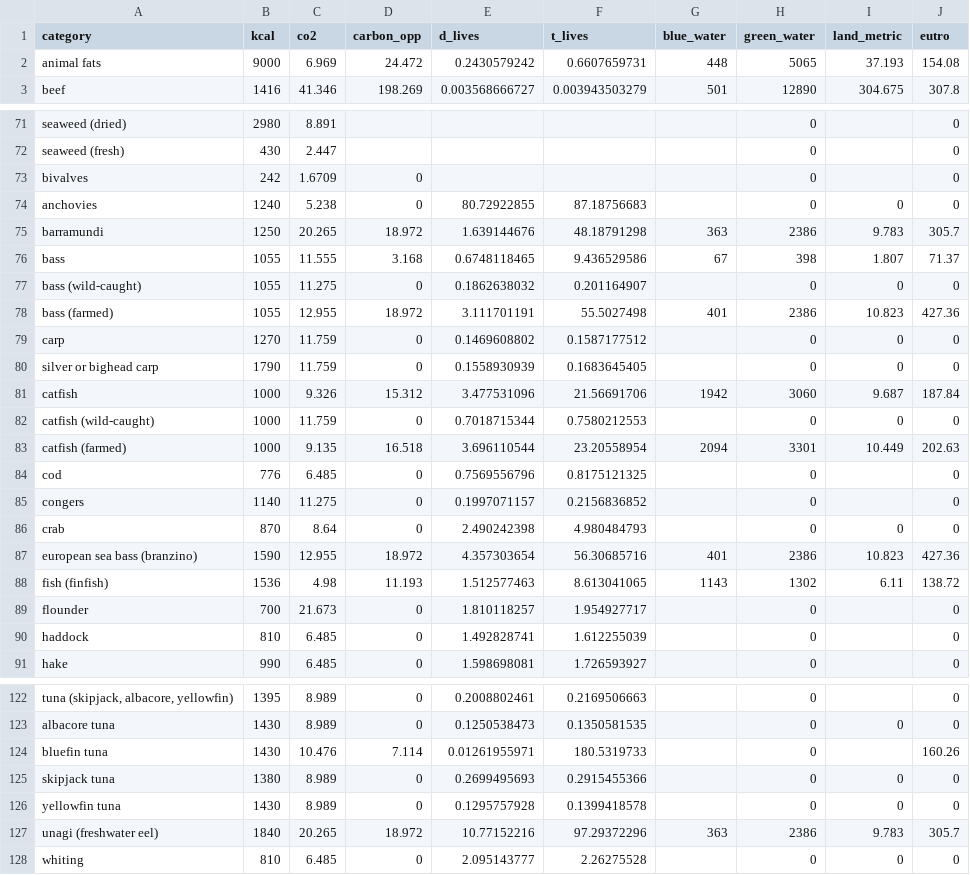
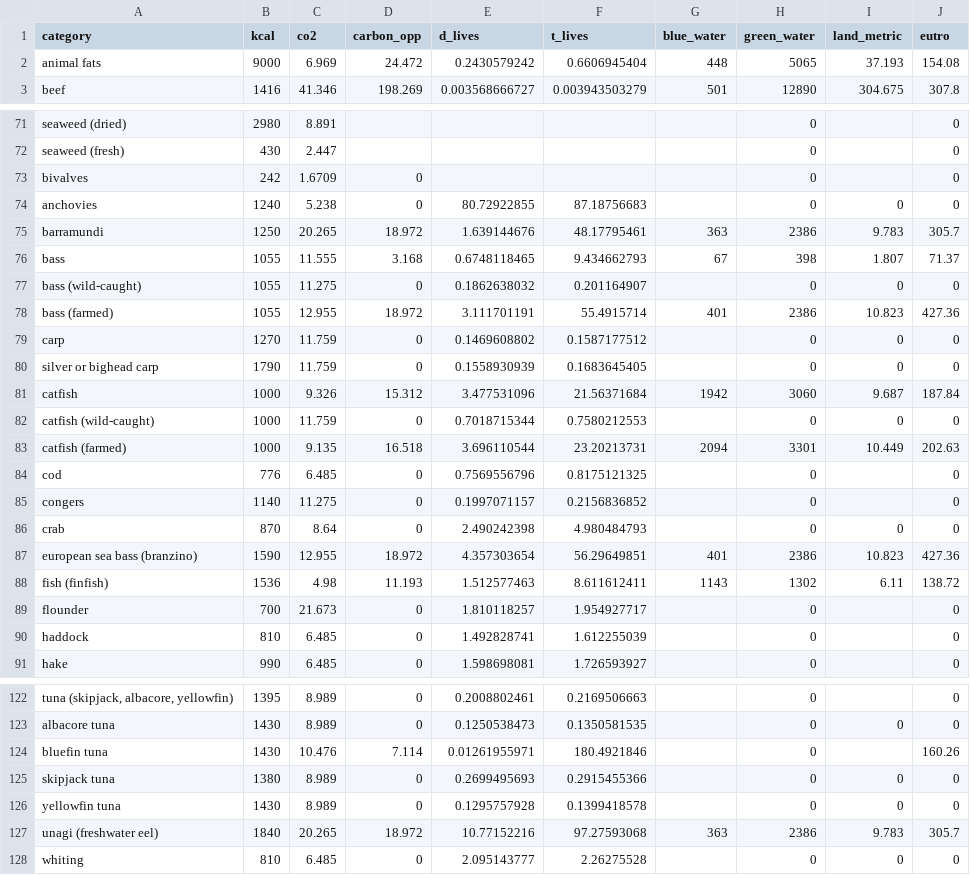
Before and after one commit to pcnudde/food-impact, a CSV file: processing/factors.csv, drawn as a sheet; only a part is shown, gaps mark what is left out; the diff covers the shown part only; the diff names each change by its address in the sheet, - before the commit and + after, or states it on an @@ line.

```diff
--- a/processing/factors.csv
+++ b/processing/factors.csv
-F2 (t_lives): 0.6607659731
+F2 (t_lives): 0.6606945404
-F75 (t_lives): 48.18791298
+F75 (t_lives): 48.17795461
-F76 (t_lives): 9.436529586
+F76 (t_lives): 9.434662793
-F78 (t_lives): 55.5027498
+F78 (t_lives): 55.4915714
-F81 (t_lives): 21.56691706
+F81 (t_lives): 21.56371684
-F83 (t_lives): 23.20558954
+F83 (t_lives): 23.20213731
-F87 (t_lives): 56.30685716
+F87 (t_lives): 56.29649851
-F88 (t_lives): 8.613041065
+F88 (t_lives): 8.611612411
-F124 (t_lives): 180.5319733
+F124 (t_lives): 180.4921846
-F127 (t_lives): 97.29372296
+F127 (t_lives): 97.27593068
```
Also changed, not shown: 12 edited cells elsewhere in this file, 2 other files.
